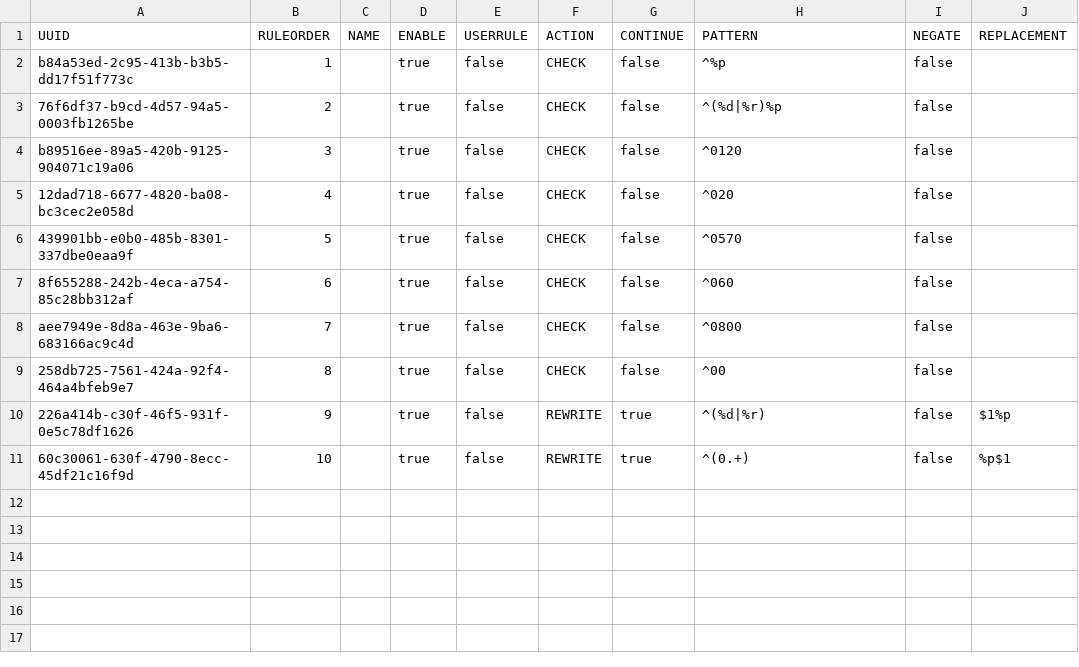
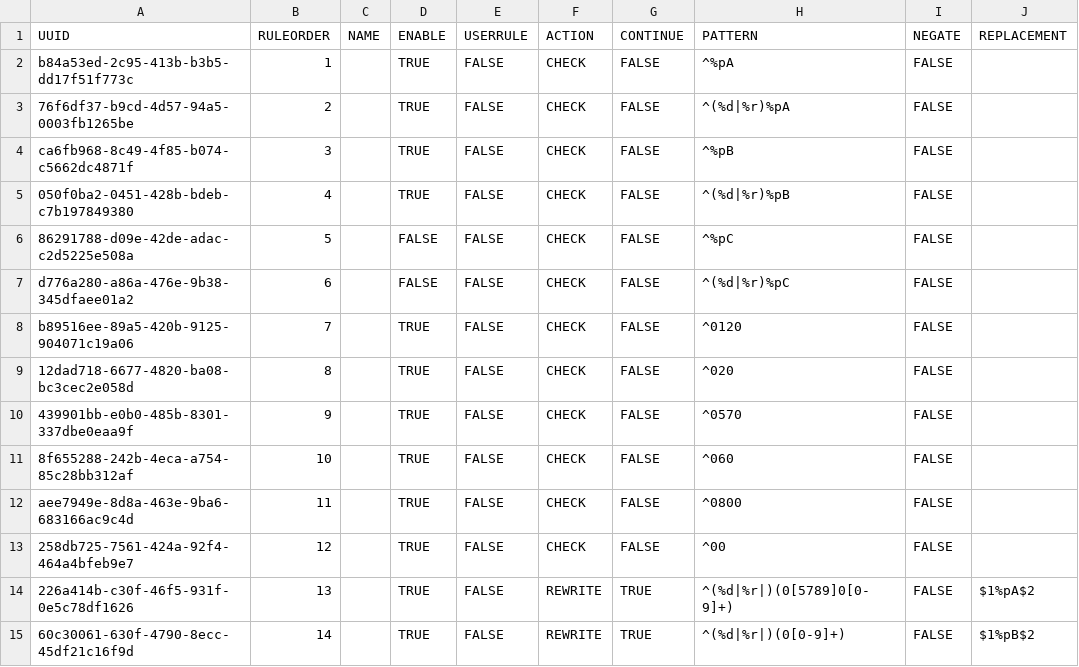
Before and after one commit to hashiz/dialprefixer, a TSV file: DialPrefixer/assets/default_rule.tsv, drawn as a sheet.

Commit message:
* multiple prefixes

```diff
--- a/DialPrefixer/assets/default_rule.tsv
+++ b/DialPrefixer/assets/default_rule.tsv
@@ -1,11 +1,15 @@
 UUID	RULEORDER	NAME	ENABLE	USERRULE	ACTION	CONTINUE	PATTERN	NEGATE	REPLACEMENT
-b84a53ed-2c95-413b-b3b5-dd17f51f773c	1		true	false	CHECK	false	^%p	false	
-76f6df37-b9cd-4d57-94a5-0003fb1265be	2		true	false	CHECK	false	^(%d|%r)%p	false	
-b89516ee-89a5-420b-9125-904071c19a06	3		true	false	CHECK	false	^0120	false	
-12dad718-6677-4820-ba08-bc3cec2e058d	4		true	false	CHECK	false	^020	false	
-439901bb-e0b0-485b-8301-337dbe0eaa9f	5		true	false	CHECK	false	^0570	false	
-8f655288-242b-4eca-a754-85c28bb312af	6		true	false	CHECK	false	^060	false	
-aee7949e-8d8a-463e-9ba6-683166ac9c4d	7		true	false	CHECK	false	^0800	false	
-258db725-7561-424a-92f4-464a4bfeb9e7	8		true	false	CHECK	false	^00	false	
-226a414b-c30f-46f5-931f-0e5c78df1626	9		true	false	REWRITE	true	^(%d|%r)	false	$1%p
-60c30061-630f-4790-8ecc-45df21c16f9d	10		true	false	REWRITE	true	^(0.+)	false	%p$1
+b84a53ed-2c95-413b-b3b5-dd17f51f773c	1		TRUE	FALSE	CHECK	FALSE	^%pA	FALSE	
+76f6df37-b9cd-4d57-94a5-0003fb1265be	2		TRUE	FALSE	CHECK	FALSE	^(%d|%r)%pA	FALSE	
+ca6fb968-8c49-4f85-b074-c5662dc4871f	3		TRUE	FALSE	CHECK	FALSE	^%pB	FALSE	
+050f0ba2-0451-428b-bdeb-c7b197849380	4		TRUE	FALSE	CHECK	FALSE	^(%d|%r)%pB	FALSE	
+86291788-d09e-42de-adac-c2d5225e508a	5		FALSE	FALSE	CHECK	FALSE	^%pC	FALSE	
+d776a280-a86a-476e-9b38-345dfaee01a2	6		FALSE	FALSE	CHECK	FALSE	^(%d|%r)%pC	FALSE	
+b89516ee-89a5-420b-9125-904071c19a06	7		TRUE	FALSE	CHECK	FALSE	^0120	FALSE	
+12dad718-6677-4820-ba08-bc3cec2e058d	8		TRUE	FALSE	CHECK	FALSE	^020	FALSE	
+439901bb-e0b0-485b-8301-337dbe0eaa9f	9		TRUE	FALSE	CHECK	FALSE	^0570	FALSE	
+8f655288-242b-4eca-a754-85c28bb312af	10		TRUE	FALSE	CHECK	FALSE	^060	FALSE	
+aee7949e-8d8a-463e-9ba6-683166ac9c4d	11		TRUE	FALSE	CHECK	FALSE	^0800	FALSE	
+258db725-7561-424a-92f4-464a4bfeb9e7	12		TRUE	FALSE	CHECK	FALSE	^00	FALSE	
+226a414b-c30f-46f5-931f-0e5c78df1626	13		TRUE	FALSE	REWRITE	TRUE	^(%d|%r|)(0[5789]0[0-9]+)	FALSE	$1%pA$2
+60c30061-630f-4790-8ecc-45df21c16f9d	14		TRUE	FALSE	REWRITE	TRUE	^(%d|%r|)(0[0-9]+)	FALSE	$1%pB$2
```
Also changed, not shown: 10 other files.
